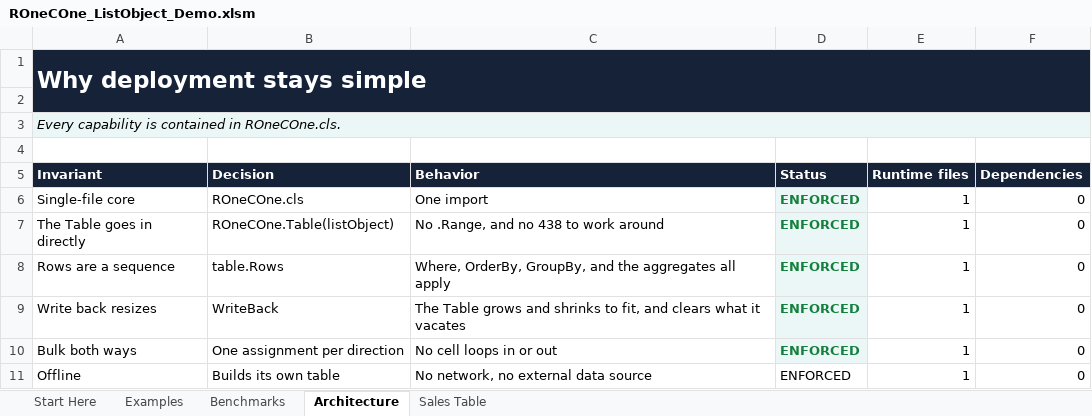
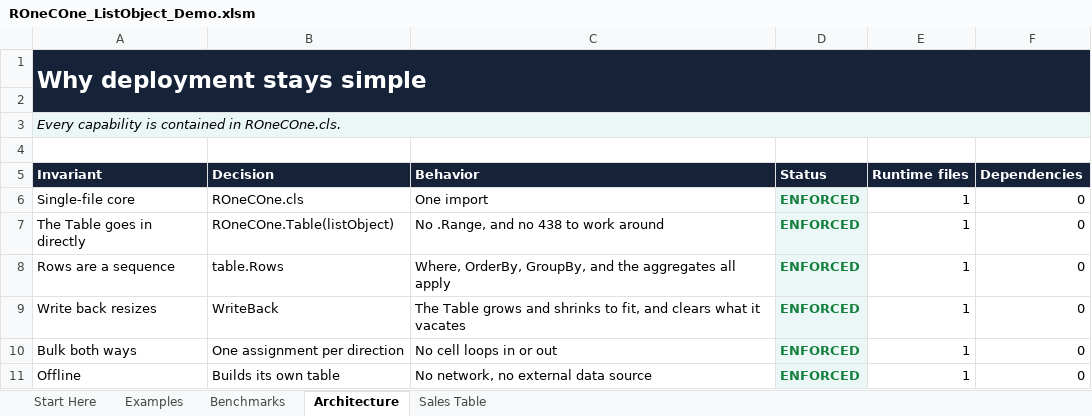
Before and after one commit to WilliamSmithEdward/ROneCOne, an Excel workbook: demo/ROneCOne_ListObject_Demo.xlsm, sheet Architecture, drawn as a sheet; values as stored, in another font and other column widths than the file's, no borders; the diff names each change by its address in the sheet, - before the commit and + after, or states it on an @@ line.

Commit message:
fix: format every Architecture row in the capability demos
The capability builder wrote each demo's Architecture sheet into a fixed
A6:F10, five rows. The Excel Table demo lists six invariants, so the
artifact tool spilled the sixth into row 11, outside the borders, and its
ENFORCED status lacked the green bold style of the rows above it. The
1.9.0 workbook already shipped that way.

The range, borders, and status styling now end at the last invariant, so
the five-row demos build exactly as before. Only the ListObject workbook
was rebuilt: converted, packaged, run in place with all 44 examples
passing, and rendered, with row 11 now matching the rows above it.

Verified: the build log no longer reports a spill, contract tests green,
pyVBAanalysis clean over the rebuilt workbook.

```diff
--- a/demo/ROneCOne_ListObject_Demo.xlsm (sheet Architecture)
+++ b/demo/ROneCOne_ListObject_Demo.xlsm (sheet Architecture)
@@ D11 fill: none → #EAF7F6, bold: off → on, text colour: black → #15803D @@
```
Also changed, not shown: sheet Benchmarks, sheet Start Here, 1 other file.
